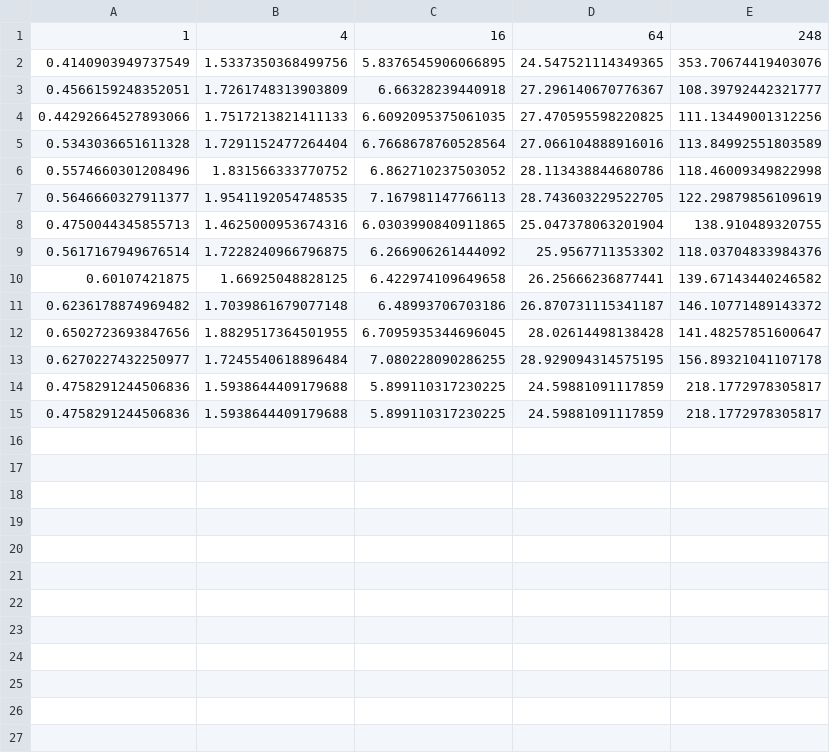
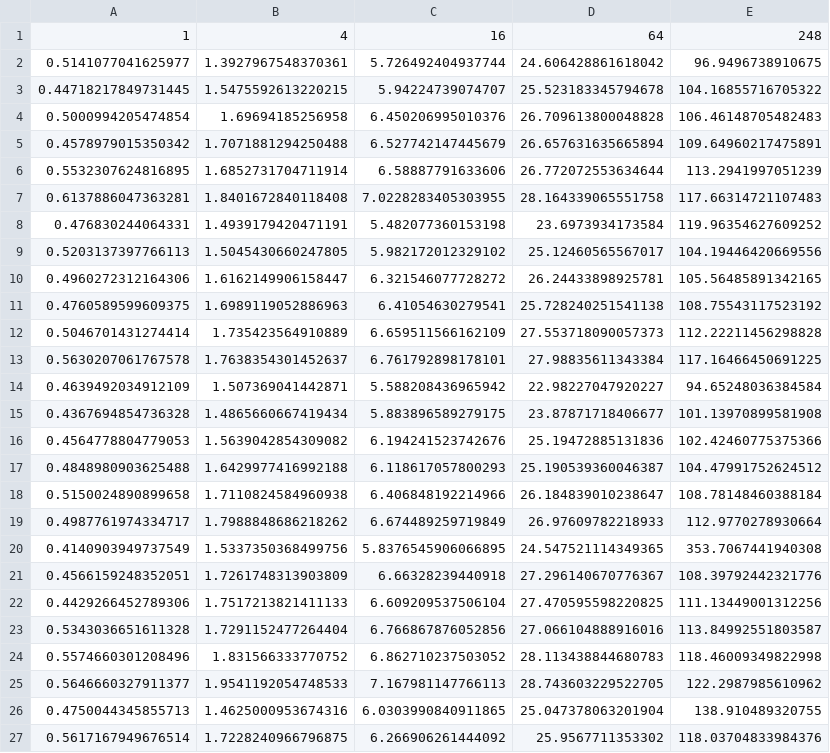
Before and after one commit to alexandrekaihara/lft, a CSV file: results/data/deployMnTime.csv, drawn as a sheet; only a part is shown; the shorter side is filled out with more unchanged rows.

```diff
--- a/results/data/deployMnTime.csv
+++ b/results/data/deployMnTime.csv
@@ -1,8 +1,26 @@
 1,4,16,64,248
-0.4140903949737549,1.5337350368499756,5.8376545906066895,24.547521114349365,353.70674419403076
-0.4566159248352051,1.7261748313903809,6.66328239440918,27.296140670776367,108.39792442321777
-0.44292664527893066,1.7517213821411133,6.6092095375061035,27.470595598220825,111.13449001312256
-0.5343036651611328,1.7291152477264404,6.7668678760528564,27.066104888916016,113.84992551803589
-0.5574660301208496,1.831566333770752,6.862710237503052,28.113438844680786,118.46009349822998
-0.5646660327911377,1.9541192054748535,7.167981147766113,28.743603229522705,122.29879856109619
+0.5141077041625977,1.3927967548370361,5.726492404937744,24.606428861618042,96.9496738910675
+0.44718217849731445,1.5475592613220215,5.94224739074707,25.523183345794678,104.16855716705322
+0.5000994205474854,1.69694185256958,6.450206995010376,26.709613800048828,106.46148705482483
+0.4578979015350342,1.7071881294250488,6.527742147445679,26.657631635665894,109.64960217475891
+0.5532307624816895,1.6852731704711914,6.58887791633606,26.772072553634644,113.2941997051239
+0.6137886047363281,1.8401672840118408,7.0228283405303955,28.164339065551758,117.66314721107483
+0.476830244064331,1.4939179420471191,5.482077360153198,23.6973934173584,119.96354627609252
+0.5203137397766113,1.5045430660247805,5.982172012329102,25.12460565567017,104.19446420669556
+0.4960272312164306,1.6162149906158447,6.321546077728272,26.24433898925781,105.56485891342165
+0.4760589599609375,1.6989119052886963,6.41054630279541,25.728240251541138,108.75543117523192
+0.5046701431274414,1.735423564910889,6.659511566162109,27.553718090057373,112.22211456298828
+0.5630207061767578,1.7638354301452637,6.761792898178101,27.98835611343384,117.16466450691225
+0.4639492034912109,1.507369041442871,5.588208436965942,22.98227047920227,94.65248036384584
+0.4367694854736328,1.4865660667419434,5.883896589279175,23.87871718406677,101.13970899581908
+0.4564778804779053,1.5639042854309082,6.194241523742676,25.19472885131836,102.42460775375366
+0.4848980903625488,1.6429977416992188,6.118617057800293,25.190539360046387,104.47991752624512
+0.5150024890899658,1.7110824584960938,6.406848192214966,26.184839010238647,108.78148460388184
+0.4987761974334717,1.7988848686218262,6.674489259719849,26.97609782218933,112.9770278930664
+0.4140903949737549,1.5337350368499756,5.8376545906066895,24.547521114349365,353.7067441940308
+0.4566159248352051,1.7261748313903809,6.66328239440918,27.296140670776367,108.39792442321776
+0.4429266452789306,1.7517213821411133,6.609209537506104,27.470595598220825,111.13449001312256
+0.5343036651611328,1.7291152477264404,6.766867876052856,27.066104888916016,113.84992551803587
+0.5574660301208496,1.831566333770752,6.862710237503052,28.113438844680783,118.46009349822998
+0.5646660327911377,1.9541192054748533,7.167981147766113,28.743603229522705,122.2987985610962
 0.4750044345855713,1.4625000953674316,6.0303990840911865,25.047378063201904,138.910489320755
```
Also changed, not shown: results/data/undeployMnTime.csv.
